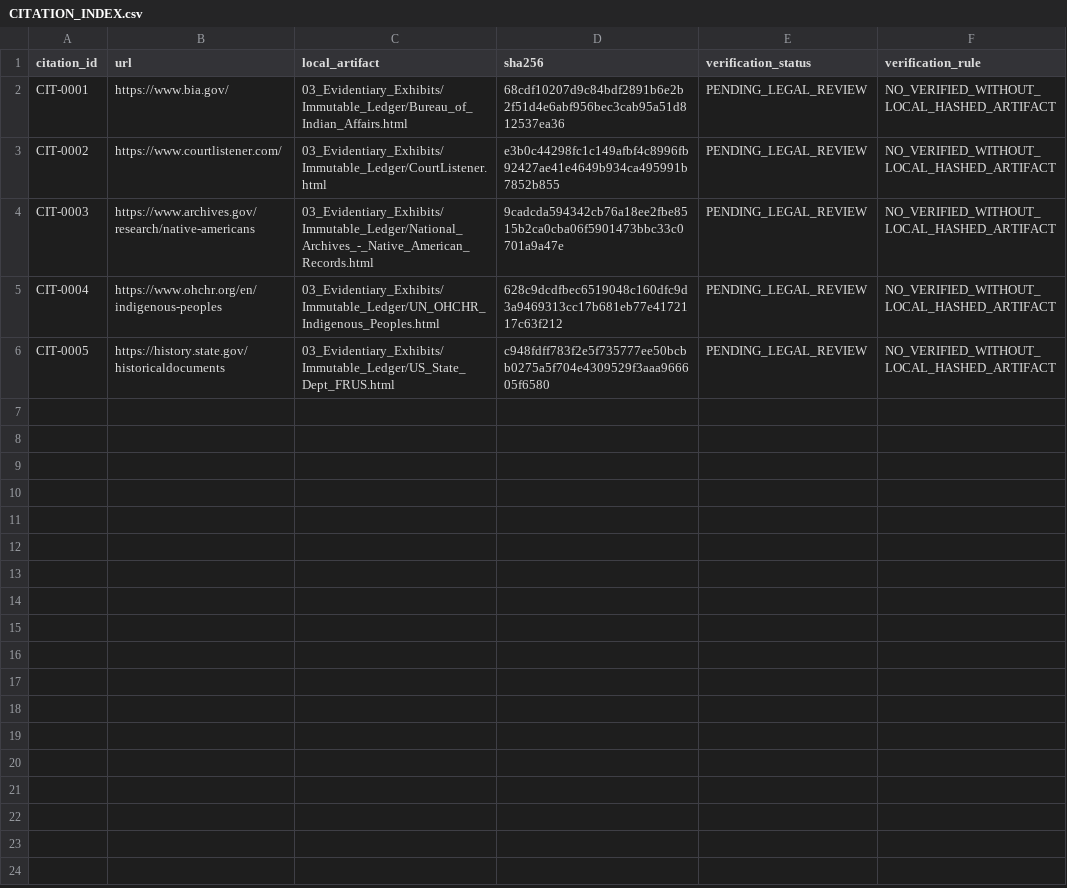
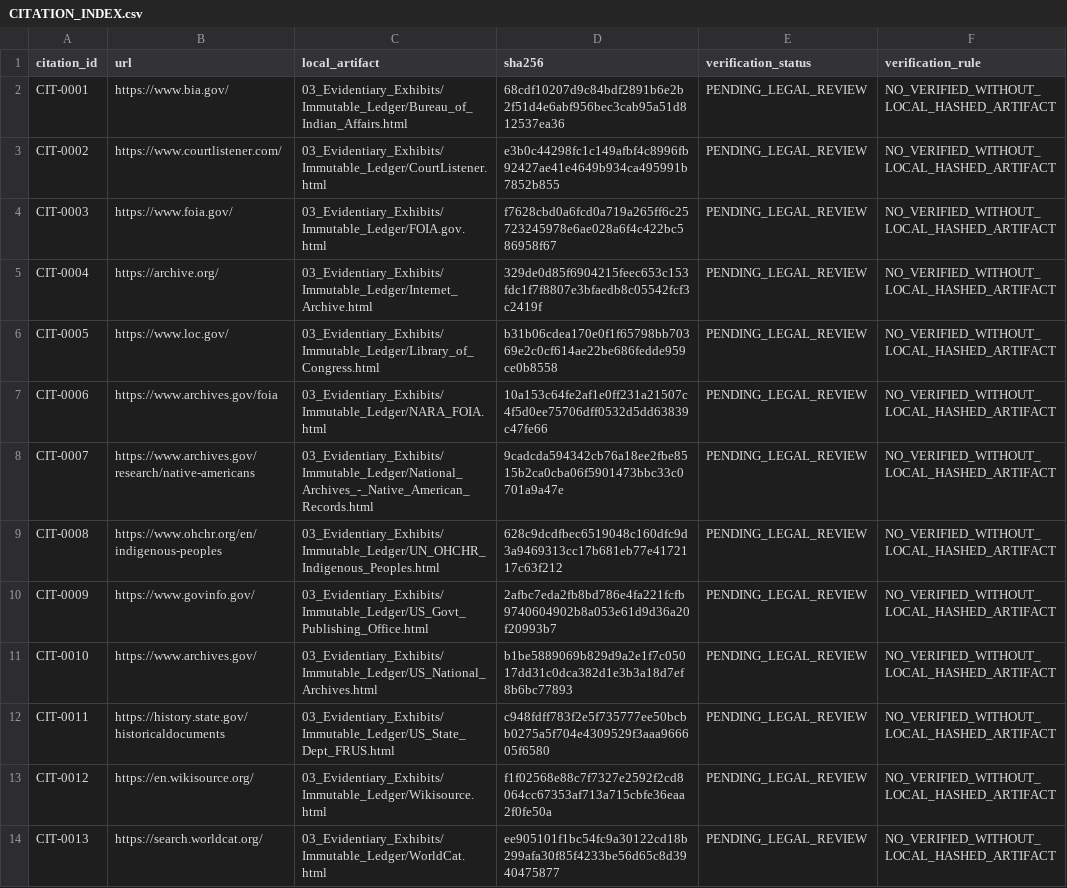
Before and after one commit to GlobalRestitutionAlliance/turtle-island-us-ca-sherwood-valley-rancheria-of-pomo-indian-master-litigation, a CSV file: 03_Evidentiary_Exhibits/CITATION_INDEX.csv, drawn as a sheet.

Commit message:
Batch 2b: harvest expanded sources, citations, manifests

```diff
--- a/03_Evidentiary_Exhibits/CITATION_INDEX.csv
+++ b/03_Evidentiary_Exhibits/CITATION_INDEX.csv
@@ -3,4 +3,12 @@ CIT-0001,https://www.bia.gov/,03_Evidentiary_Exhibits/Immutable_Ledger/Bureau_of
 CIT-0002,https://www.courtlistener.com/,03_Evidentiary_Exhibits/Immutable_Ledger/CourtListener.html,e3b0c44298fc1c149afbf4c8996fb92427ae41e4649b934ca495991b7852b855,PENDING_LEGAL_REVIEW,NO_VERIFIED_WITHOUT_LOCAL_HASHED_ARTIFACT
-CIT-0003,https://www.archives.gov/research/native-americans,03_Evidentiary_Exhibits/Immutable_Ledger/National_Archives_-_Native_American_Records.html,9cadcda594342cb76a18ee2fbe8515b2ca0cba06f5901473bbc33c0701a9a47e,PENDING_LEGAL_REVIEW,NO_VERIFIED_WITHOUT_LOCAL_HASHED_ARTIFACT
-CIT-0004,https://www.ohchr.org/en/indigenous-peoples,03_Evidentiary_Exhibits/Immutable_Ledger/UN_OHCHR_Indigenous_Peoples.html,628c9dcdfbec6519048c160dfc9d3a9469313cc17b681eb77e4172117c63f212,PENDING_LEGAL_REVIEW,NO_VERIFIED_WITHOUT_LOCAL_HASHED_ARTIFACT
-CIT-0005,https://history.state.gov/historicaldocuments,03_Evidentiary_Exhibits/Immutable_Ledger/US_State_Dept_FRUS.html,c948fdff783f2e5f735777ee50bcbb0275a5f704e4309529f3aaa966605f6580,PENDING_LEGAL_REVIEW,NO_VERIFIED_WITHOUT_LOCAL_HASHED_ARTIFACT
+CIT-0003,https://www.foia.gov/,03_Evidentiary_Exhibits/Immutable_Ledger/FOIA.gov.html,f7628cbd0a6fcd0a719a265ff6c25723245978e6ae028a6f4c422bc586958f67,PENDING_LEGAL_REVIEW,NO_VERIFIED_WITHOUT_LOCAL_HASHED_ARTIFACT
+CIT-0004,https://archive.org/,03_Evidentiary_Exhibits/Immutable_Ledger/Internet_Archive.html,329de0d85f6904215feec653c153fdc1f7f8807e3bfaedb8c05542fcf3c2419f,PENDING_LEGAL_REVIEW,NO_VERIFIED_WITHOUT_LOCAL_HASHED_ARTIFACT
+CIT-0005,https://www.loc.gov/,03_Evidentiary_Exhibits/Immutable_Ledger/Library_of_Congress.html,b31b06cdea170e0f1f65798bb70369e2c0cf614ae22be686fedde959ce0b8558,PENDING_LEGAL_REVIEW,NO_VERIFIED_WITHOUT_LOCAL_HASHED_ARTIFACT
+CIT-0006,https://www.archives.gov/foia,03_Evidentiary_Exhibits/Immutable_Ledger/NARA_FOIA.html,10a153c64fe2af1e0ff231a21507c4f5d0ee75706dff0532d5dd63839c47fe66,PENDING_LEGAL_REVIEW,NO_VERIFIED_WITHOUT_LOCAL_HASHED_ARTIFACT
+CIT-0007,https://www.archives.gov/research/native-americans,03_Evidentiary_Exhibits/Immutable_Ledger/National_Archives_-_Native_American_Records.html,9cadcda594342cb76a18ee2fbe8515b2ca0cba06f5901473bbc33c0701a9a47e,PENDING_LEGAL_REVIEW,NO_VERIFIED_WITHOUT_LOCAL_HASHED_ARTIFACT
+CIT-0008,https://www.ohchr.org/en/indigenous-peoples,03_Evidentiary_Exhibits/Immutable_Ledger/UN_OHCHR_Indigenous_Peoples.html,628c9dcdfbec6519048c160dfc9d3a9469313cc17b681eb77e4172117c63f212,PENDING_LEGAL_REVIEW,NO_VERIFIED_WITHOUT_LOCAL_HASHED_ARTIFACT
+CIT-0009,https://www.govinfo.gov/,03_Evidentiary_Exhibits/Immutable_Ledger/US_Govt_Publishing_Office.html,2afbc7eda2fb8bd786e4fa221fcfb9740604902b8a053e61d9d36a20f20993b7,PENDING_LEGAL_REVIEW,NO_VERIFIED_WITHOUT_LOCAL_HASHED_ARTIFACT
+CIT-0010,https://www.archives.gov/,03_Evidentiary_Exhibits/Immutable_Ledger/US_National_Archives.html,b1be5889069b829d9a2e1f7c05017dd31c0dca382d1e3b3a18d7ef8b6bc77893,PENDING_LEGAL_REVIEW,NO_VERIFIED_WITHOUT_LOCAL_HASHED_ARTIFACT
+CIT-0011,https://history.state.gov/historicaldocuments,03_Evidentiary_Exhibits/Immutable_Ledger/US_State_Dept_FRUS.html,c948fdff783f2e5f735777ee50bcbb0275a5f704e4309529f3aaa966605f6580,PENDING_LEGAL_REVIEW,NO_VERIFIED_WITHOUT_LOCAL_HASHED_ARTIFACT
+CIT-0012,https://en.wikisource.org/,03_Evidentiary_Exhibits/Immutable_Ledger/Wikisource.html,f1f02568e88c7f7327e2592f2cd8064cc67353af713a715cbfe36eaa2f0fe50a,PENDING_LEGAL_REVIEW,NO_VERIFIED_WITHOUT_LOCAL_HASHED_ARTIFACT
+CIT-0013,https://search.worldcat.org/,03_Evidentiary_Exhibits/Immutable_Ledger/WorldCat.html,ee905101f1bc54fc9a30122cd18b299afa30f85f4233be56d65c8d3940475877,PENDING_LEGAL_REVIEW,NO_VERIFIED_WITHOUT_LOCAL_HASHED_ARTIFACT
```
Also changed, not shown: 32 other files.
